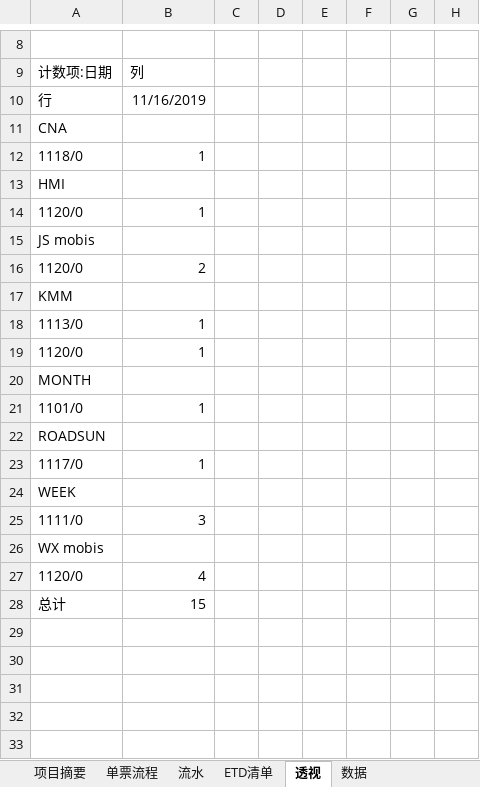
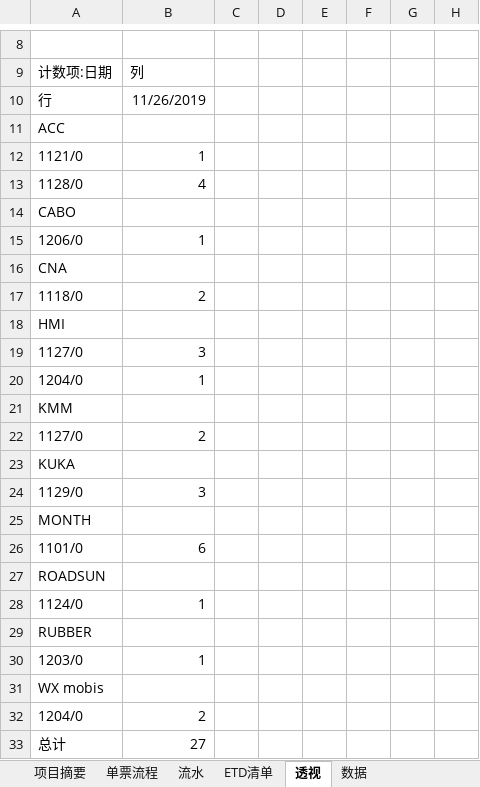
Before and after one commit to ColorfullyZhang/rang, an Excel workbook: yjc/所有单子.xlsm, sheet 透视, drawn as a sheet; only a part is shown, gaps mark what is left out; values as stored, in another font and other column widths than the file's, no borders; charts and pictures and conditional formats not drawn; removed rows and columns are numbered as before the commit, all else as after; rows hold the shown columns only; the diff names each change by its address in the sheet, - before the commit and + after, or states it on an @@ line.

```diff
--- a/yjc/所有单子.xlsm (sheet 透视)
+++ b/yjc/所有单子.xlsm (sheet 透视)
-B10: 11/16/2019
+B10: 11/26/2019
+row 11: ACC
+row 12: 1121/0 | 1
+row 13: 1128/0 | 4
+row 14: CABO
+row 15: 1206/0 | 1
-B17: 1
+B17: 2
+row 19: 1127/0 | 3
-A20: 1120/0
+A20: 1204/0
-row 15: JS mobis
-row 16: 1120/0 | 2
-row 18: 1113/0 | 1
-row 19: 1120/0 | 1
+row 22: 1127/0 | 2
+row 23: KUKA
+row 24: 1129/0 | 3
-B26: 1
+B26: 6
-A28: 1117/0
+A28: 1124/0
-A29: WEEK
+A29: RUBBER
-row 25: 1111/0 | 3
+row 30: 1203/0 | 1
-row 27: 1120/0 | 4
+row 32: 1204/0 | 2
-B33: 15
+B33: 27
```
Also changed, not shown: sheet 流水, sheet 数据, sheet 单票流程, sheet 项目摘要, sheet ETD清单, hidden cells, yjc/家居.xlsm, yjc/所有单子 - 备份.xlsm.
